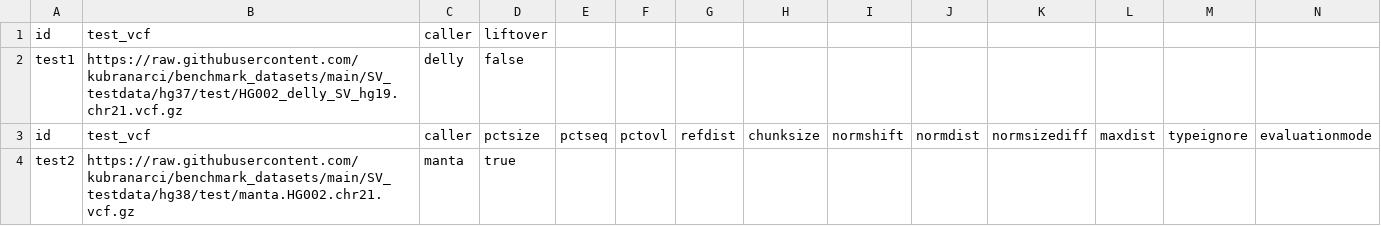
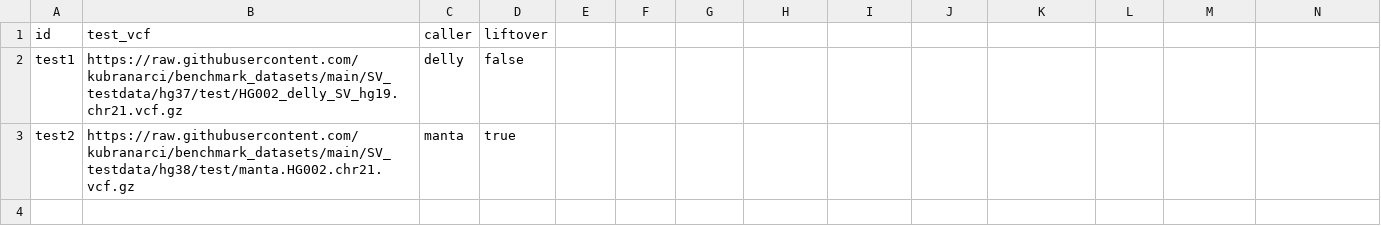
Before and after one commit to kubranarci/benchmark_datasets, a CSV file: SV_testdata/samplesheet_sv_liftover.csv, drawn as a sheet; the diff names each change by its address in the sheet, - before the commit and + after, or states it on an @@ line.

Commit message:
Add files via upload

```diff
--- a/SV_testdata/samplesheet_sv_liftover.csv
+++ b/SV_testdata/samplesheet_sv_liftover.csv
-row 3: id | test_vcf | caller | pctsize | pctseq | pctovl | refdist | chunksize | normshift | normdist | normsizediff | maxdist | typeignore | evaluationmode
```
